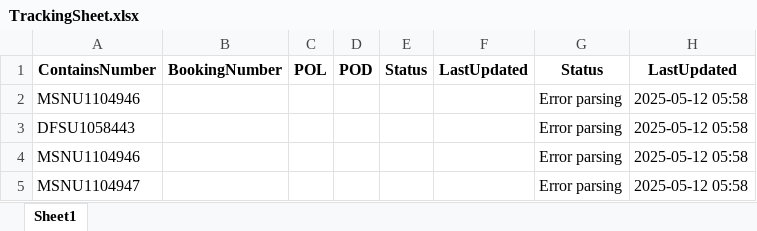
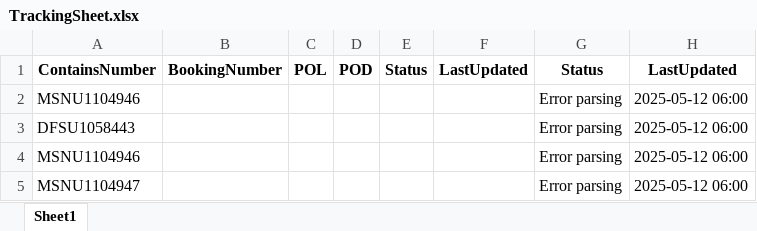
Before and after one commit to AlsharifR/Daily_tracking, an Excel workbook: TrackingSheet.xlsx, sheet Sheet1, drawn as a sheet; values as stored, in another font and other column widths than the file's, no borders; the diff names each change by its address in the sheet, - before the commit and + after, or states it on an @@ line.

```diff
--- a/TrackingSheet.xlsx (sheet Sheet1)
+++ b/TrackingSheet.xlsx (sheet Sheet1)
-H2:H5: 2025-05-12 05:58
+H2:H5: 2025-05-12 06:00
```
